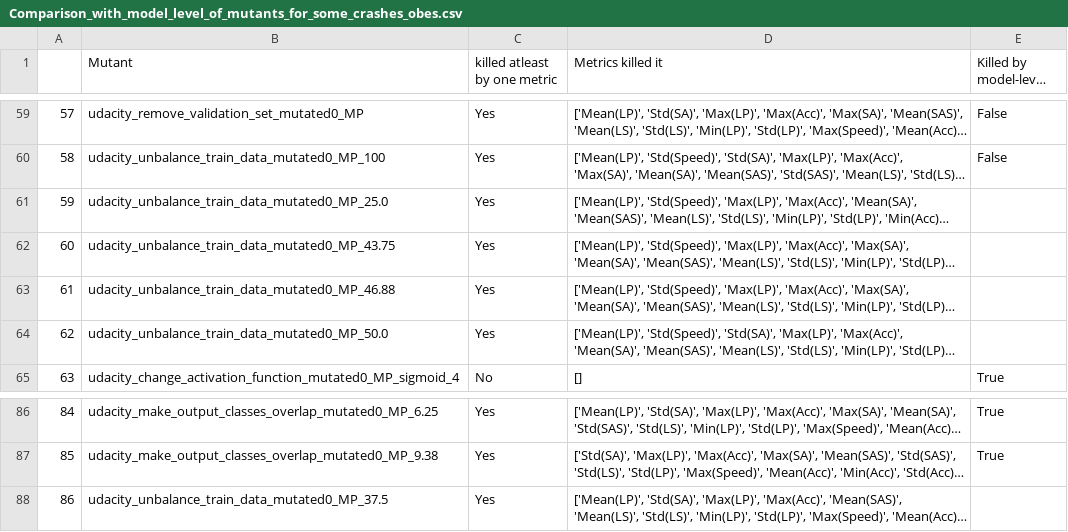
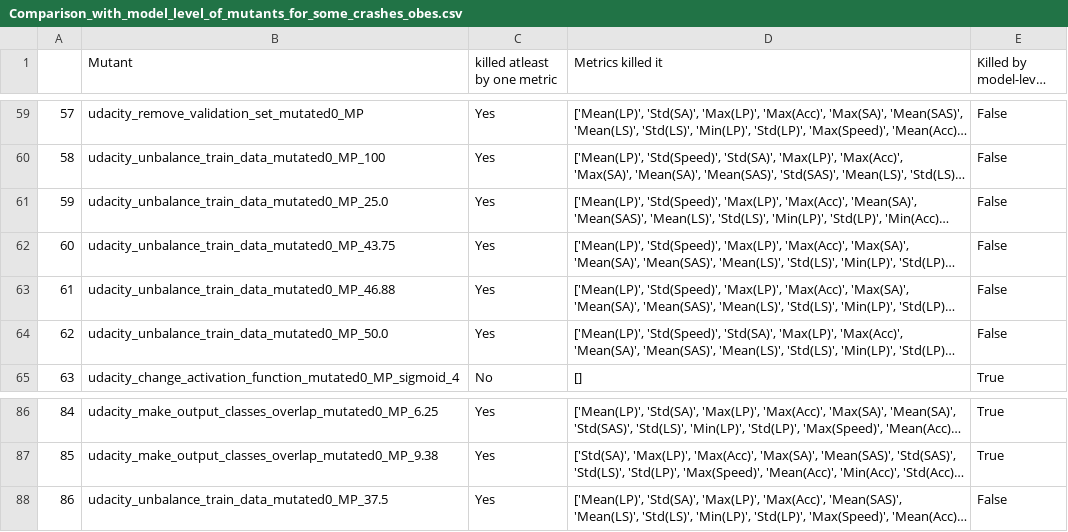
Before and after one commit to nimishamanjali/thesis-detection-of-synthetic-faults-in-self-driving-cars, a CSV file: analysis-udacity/results(csv)/Comparison_with_model_level_of_mutants_for_some_crashes_obes.csv, drawn as a sheet; only a part is shown, gaps mark what is left out; long unchanged cells end in …; the diff names each change by its address in the sheet, - before the commit and + after, or states it on an @@ line.

Commit message:
solved problem of missing model data for mutants with binary search

```diff
--- a/analysis-udacity/results(csv)/Comparison_with_model_level_of_mutants_for_some_crashes_obes.csv
+++ b/analysis-udacity/results(csv)/Comparison_with_model_level_of_mutants_for_some_crashes_obes.csv
-E61:E64 (Killed by model-level data): (empty)
+E61:E64 (Killed by model-level data): False
-E88 (Killed by model-level data): (empty)
+E88 (Killed by model-level data): False
```
Also changed, not shown: 2 other files.
